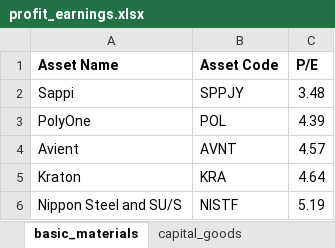
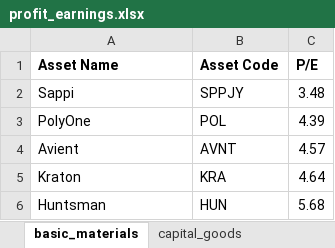
Before and after one commit to ali-ahad/fitted_garch_variance_returns, an Excel workbook: datasets/profit_earnings.xlsx, sheet basic_materials, drawn as a sheet; values as stored, in another font and other column widths than the file's, no borders; charts and pictures not drawn; removed rows and columns are numbered as before the commit, all else as after; the diff names each change by its address in the sheet, - before the commit and + after, or states it on an @@ line.

Commit message:
Changed dataset to account for garch fit over recent days, changed daily return to closing - opening

```diff
--- a/datasets/profit_earnings.xlsx (sheet basic_materials)
+++ b/datasets/profit_earnings.xlsx (sheet basic_materials)
-row 6: Nippon Steel and SU/S | NISTF | 5.19
+row 6: Huntsman | HUN | 5.68
```
Also changed, not shown: charts or pictures, 2 other files.
